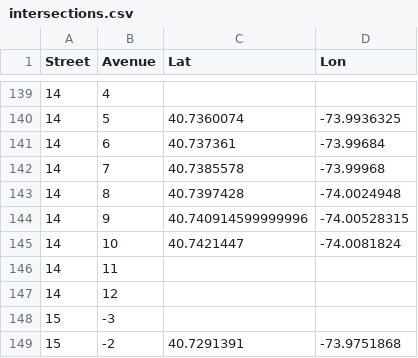
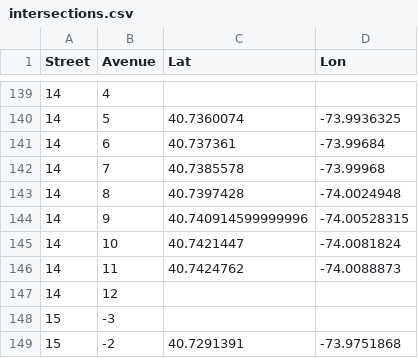
Before and after one commit to danvk/oldnyc, a CSV file: data/intersections.csv, drawn as a sheet; only a part is shown, gaps mark what is left out.

```diff
--- a/data/intersections.csv
+++ b/data/intersections.csv
@@ -145,3 +145,3 @@ Street,Avenue,Lat,Lon
 14,10,40.7421447,-74.0081824
-14,11,,
+14,11,40.7424762,-74.0088873
 14,12,,
```
Also changed, not shown: 1 other file.
